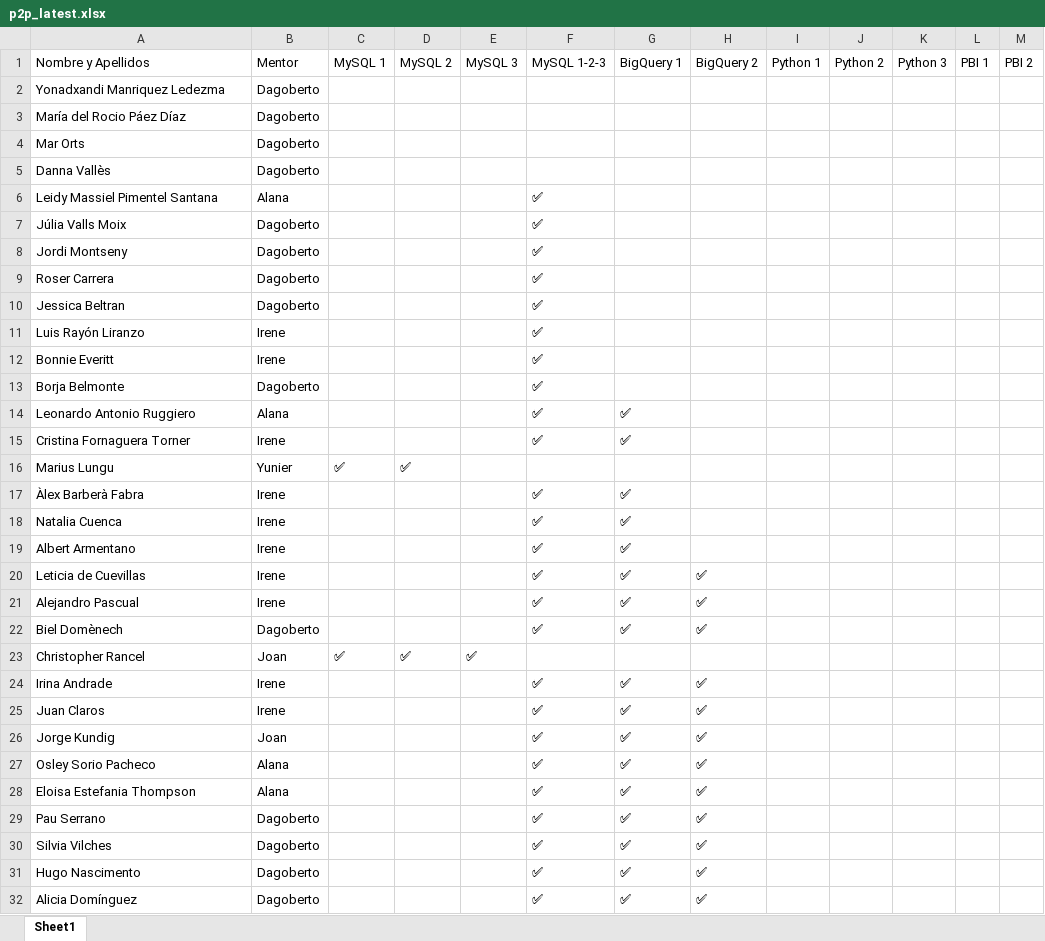
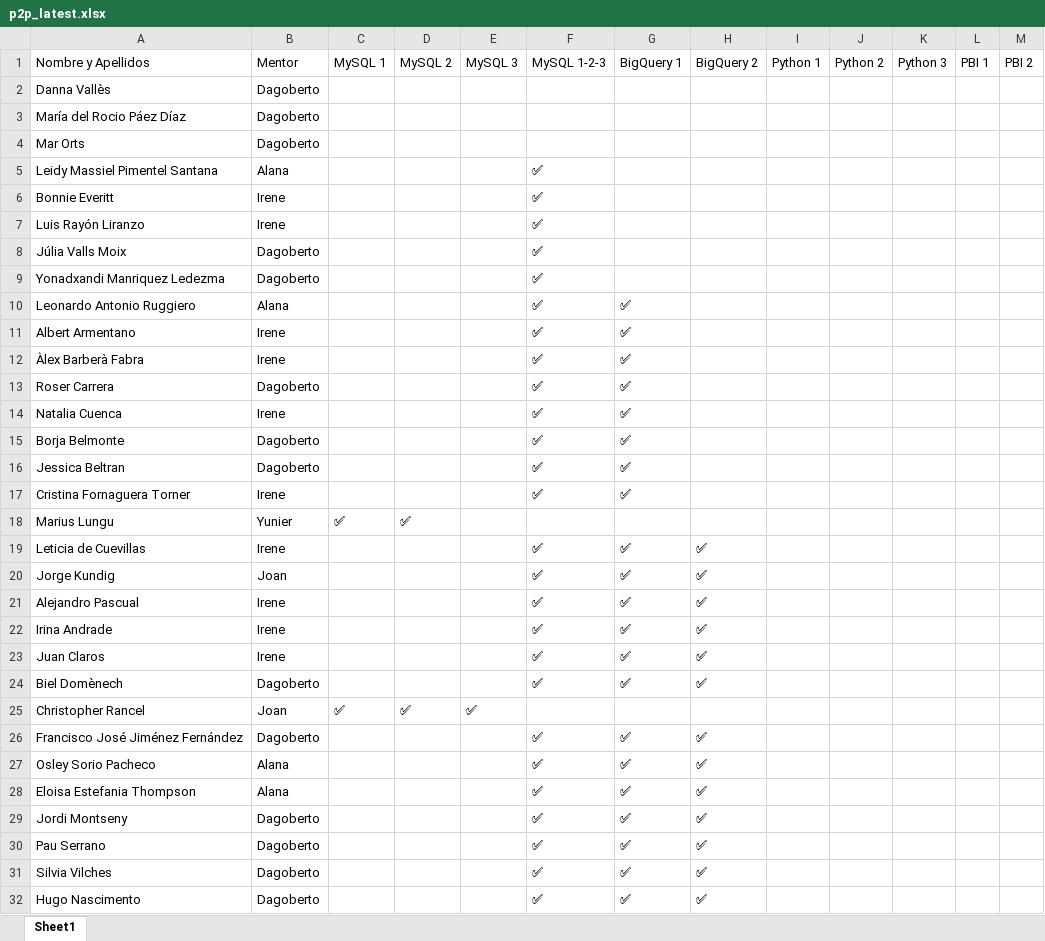
Before and after one commit to alanaolivieri/P2P-ITA, an Excel workbook: data/p2p_latest.xlsx, sheet Sheet1, drawn as a sheet; only a part is shown; the shorter side is filled out with more unchanged rows; values as stored, in another font and other column widths than the file's, no borders; removed rows and columns are numbered as before the commit, all else as after; the diff covers the shown part only; the diff names each change by its address in the sheet, - before the commit and + after, or states it on an @@ line.

```diff
--- a/data/p2p_latest.xlsx (sheet Sheet1)
+++ b/data/p2p_latest.xlsx (sheet Sheet1)
-A2: Yonadxandi Manriquez Ledezma
+A2: Danna Vallès
-row 5: Danna Vallès | Dagoberto
@@ row 12 moved to row 6: Bonnie Everitt @@
@@ row 11 moved to row 7: Luis Rayón Liranzo @@
-A9: Jordi Montseny
+A9: Yonadxandi Manriquez Ledezma
-row 9: Roser Carrera | Dagoberto |  |  |  | ✅
-row 10: Jessica Beltran | Dagoberto |  |  |  | ✅
-row 13: Borja Belmonte | Dagoberto |  |  |  | ✅
@@ row 19 moved to row 11: Albert Armentano @@
@@ row 17 moved to row 12: Àlex Barberà Fabra @@
+row 13: Roser Carrera | Dagoberto |  |  |  | ✅ | ✅
@@ row 18 moved to row 14: Natalia Cuenca @@
+row 15: Borja Belmonte | Dagoberto |  |  |  | ✅ | ✅
+row 16: Jessica Beltran | Dagoberto |  |  |  | ✅ | ✅
@@ row 26 moved to row 20: Jorge Kundig @@
@@ row 24 moved to row 22: Irina Andrade @@
@@ row 25 moved to row 23: Juan Claros @@
@@ row 33 moved to row 26: Francisco José Jiménez Fernández @@
+row 29: Jordi Montseny | Dagoberto |  |  |  | ✅ | ✅ | ✅
```
Also changed, not shown: 1 added row, 3 removed rows, 19 moved rows and 2 edited cells elsewhere in this sheet, data/actividades.xlsx.
